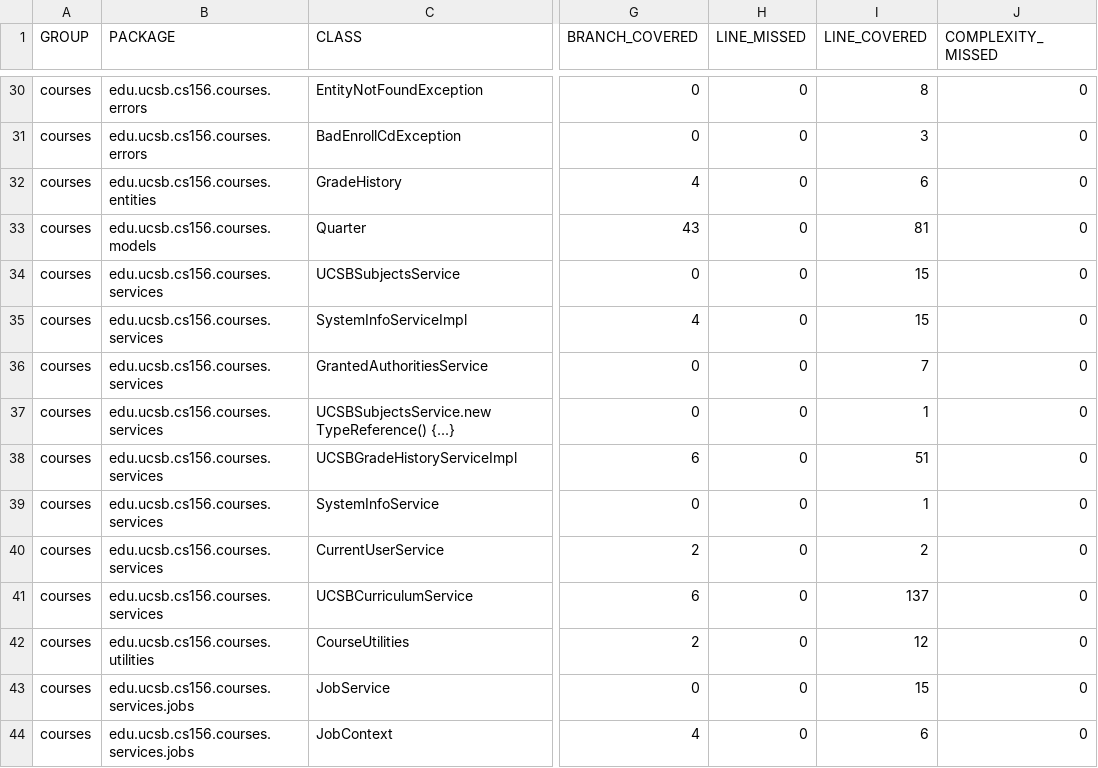
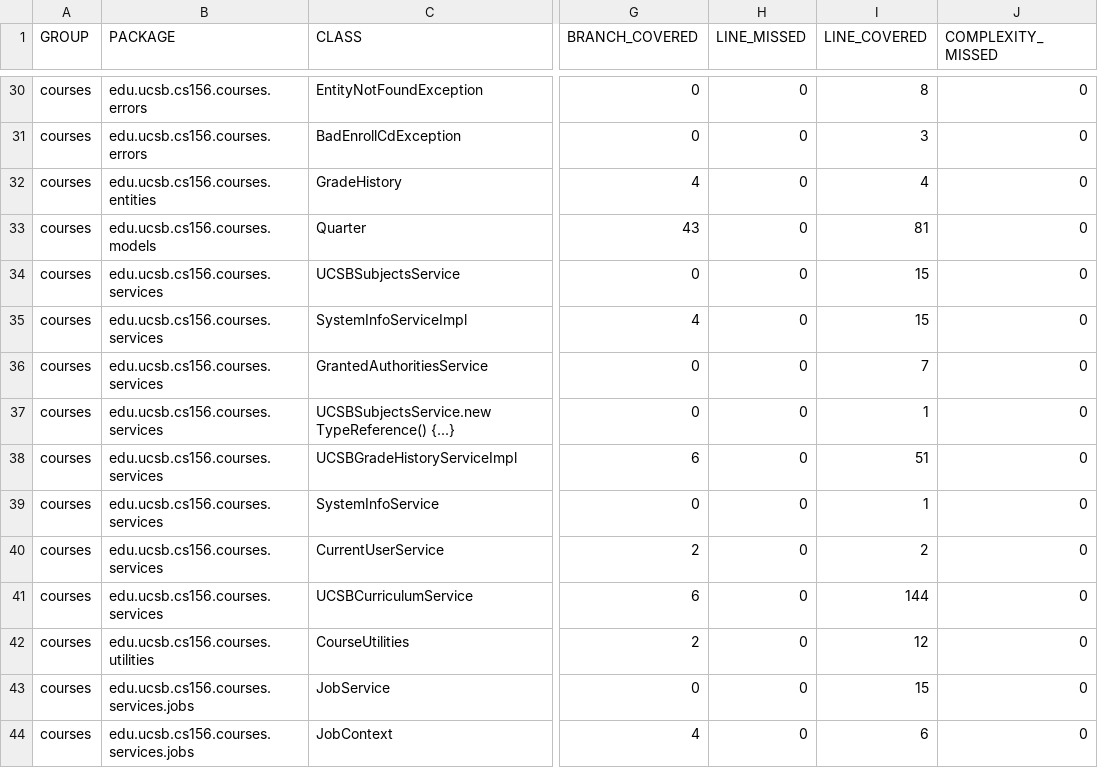
Before and after one commit to ucsb-cs156-s24/proj-courses-s24-4pm-2, a CSV file: prs/32/jacoco/jacoco.csv, drawn as a sheet; only a part is shown, gaps mark what is left out; the diff names each change by its address in the sheet, - before the commit and + after, or states it on an @@ line.

```diff
--- a/prs/32/jacoco/jacoco.csv
+++ b/prs/32/jacoco/jacoco.csv
-I32 (LINE_COVERED): 6
+I32 (LINE_COVERED): 4
-I41 (LINE_COVERED): 137
+I41 (LINE_COVERED): 144
```
Also changed, not shown: 11 other files.
